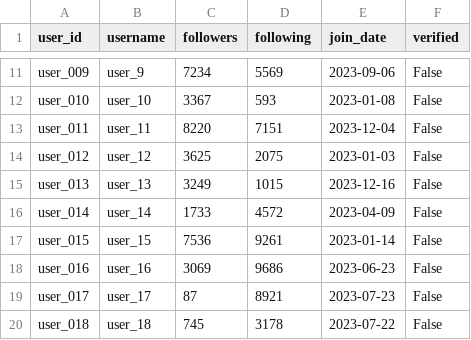
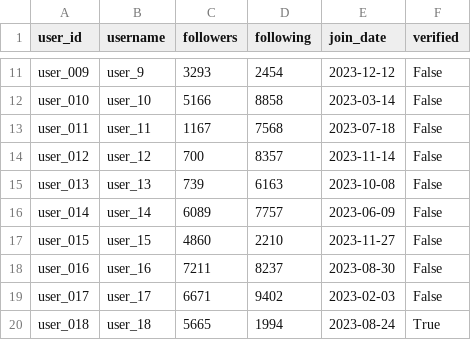
Before and after one commit to AbuSufianDS/Social-Media-Analyzer, a CSV file: user.csv, drawn as a sheet; only a part is shown, gaps mark what is left out; the diff covers the shown part only; the diff names each change by its address in the sheet, - before the commit and + after, or states it on an @@ line.

```diff
--- a/user.csv
+++ b/user.csv
-C11 (followers): 7234
+C11 (followers): 3293
-D11 (following): 5569
+D11 (following): 2454
-E11 (join_date): 2023-09-06
+E11 (join_date): 2023-12-12
-C12 (followers): 3367
+C12 (followers): 5166
-D12 (following): 593
+D12 (following): 8858
-E12 (join_date): 2023-01-08
+E12 (join_date): 2023-03-14
-C13 (followers): 8220
+C13 (followers): 1167
-D13 (following): 7151
+D13 (following): 7568
-E13 (join_date): 2023-12-04
+E13 (join_date): 2023-07-18
-C14 (followers): 3625
+C14 (followers): 700
-D14 (following): 2075
+D14 (following): 8357
-E14 (join_date): 2023-01-03
+E14 (join_date): 2023-11-14
-C15 (followers): 3249
+C15 (followers): 739
-D15 (following): 1015
+D15 (following): 6163
-E15 (join_date): 2023-12-16
+E15 (join_date): 2023-10-08
-C16 (followers): 1733
+C16 (followers): 6089
-D16 (following): 4572
+D16 (following): 7757
-E16 (join_date): 2023-04-09
+E16 (join_date): 2023-06-09
-C17 (followers): 7536
+C17 (followers): 4860
-D17 (following): 9261
+D17 (following): 2210
-E17 (join_date): 2023-01-14
+E17 (join_date): 2023-11-27
-C18 (followers): 3069
+C18 (followers): 7211
-D18 (following): 9686
+D18 (following): 8237
-E18 (join_date): 2023-06-23
+E18 (join_date): 2023-08-30
-C19 (followers): 87
+C19 (followers): 6671
-D19 (following): 8921
+D19 (following): 9402
-E19 (join_date): 2023-07-23
+E19 (join_date): 2023-02-03
-C20 (followers): 745
+C20 (followers): 5665
-D20 (following): 3178
+D20 (following): 1994
-E20 (join_date): 2023-07-22
+E20 (join_date): 2023-08-24
-F20 (verified): False
+F20 (verified): True
```
Also changed, not shown: 128 edited cells elsewhere in this file, data/network.csv, data/post.csv, 5 other files.
